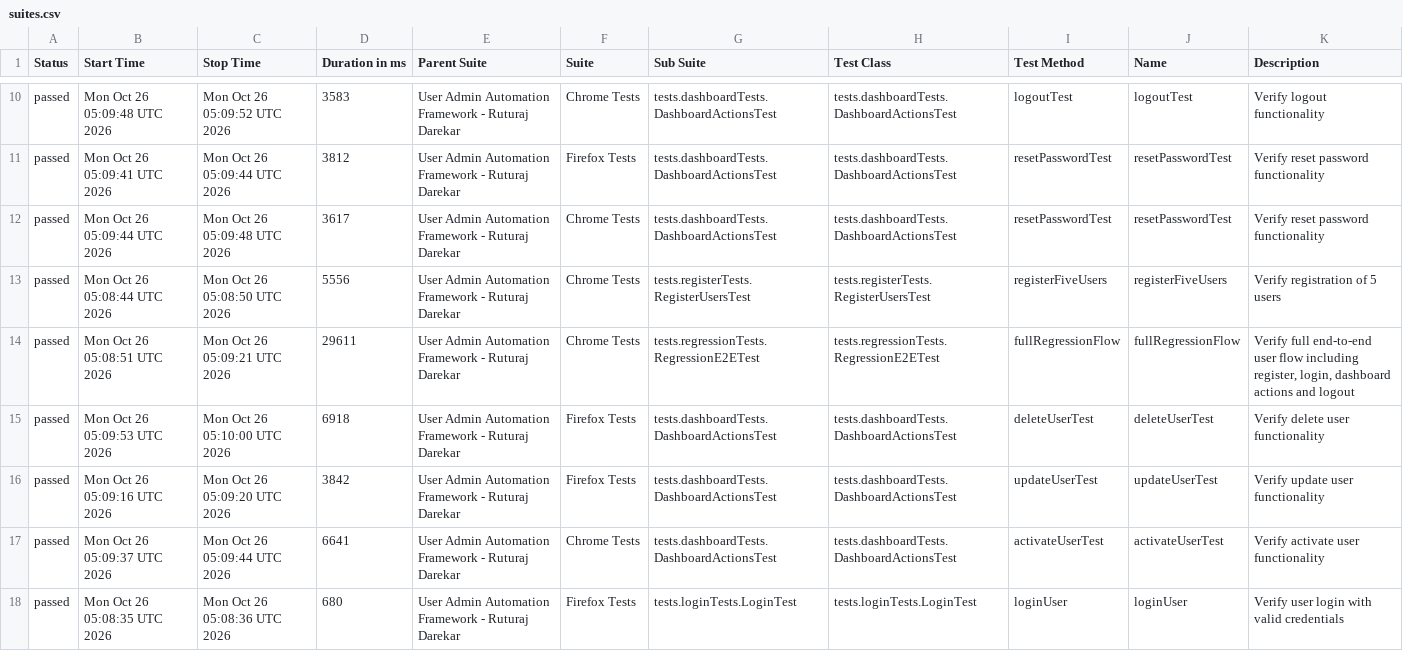
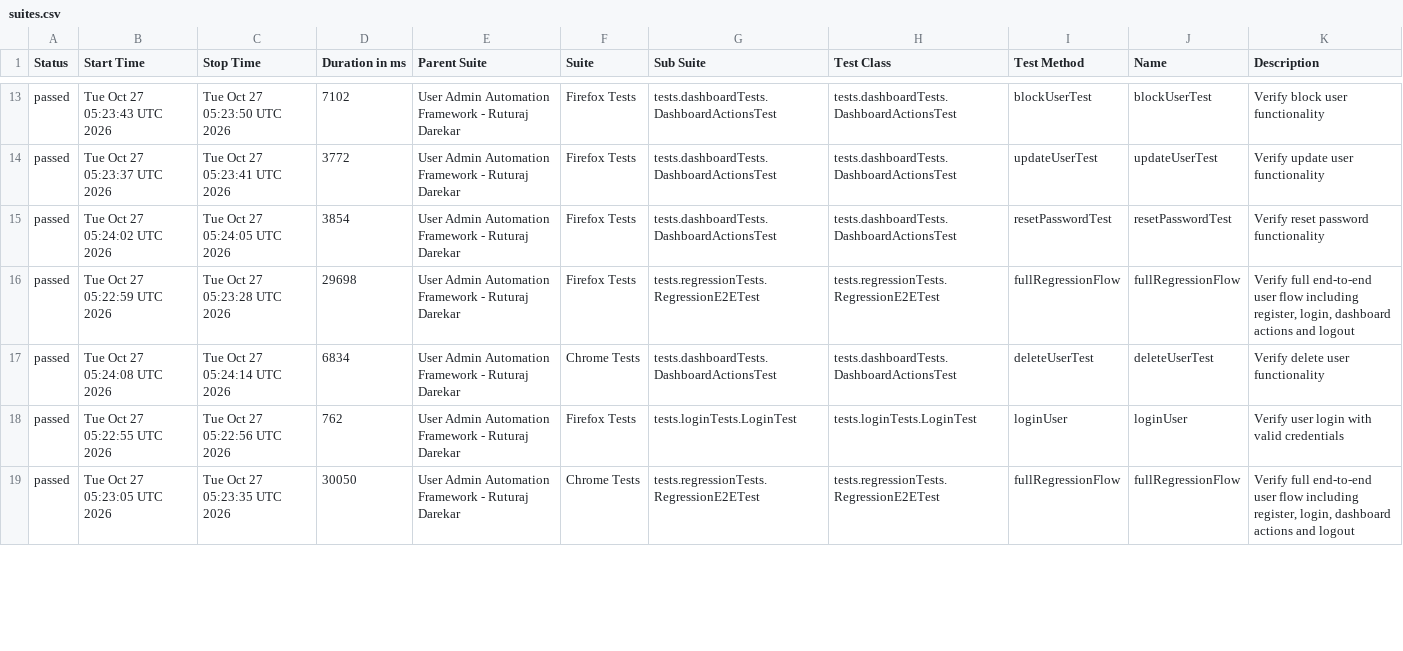
Before and after one commit to Ruturaj0861/user-admin-automation, a CSV file: data/suites.csv, drawn as a sheet; only a part is shown, gaps mark what is left out; the diff covers the shown part only.

```diff
--- a/data/suites.csv
+++ b/data/suites.csv
@@ -10,9 +13,7 @@
-"passed","Mon Oct 26 05:09:48 UTC 2026","Mon Oct 26 05:09:52 UTC 2026","3583","User Admin Automation Framework - Ruturaj Darekar","Chrome Tests","tests.dashboardTests.DashboardActionsTest","tests.dashboardTests.DashboardActionsTest","logoutTest","logoutTest","Verify logout functionality"
-"passed","Mon Oct 26 05:09:41 UTC 2026","Mon Oct 26 05:09:44 UTC 2026","3812","User Admin Automation Framework - Ruturaj Darekar","Firefox Tests","tests.dashboardTests.DashboardActionsTest","tests.dashboardTests.DashboardActionsTest","resetPasswordTest","resetPasswordTest","Verify reset password functionality"
-"passed","Mon Oct 26 05:09:44 UTC 2026","Mon Oct 26 05:09:48 UTC 2026","3617","User Admin Automation Framework - Ruturaj Darekar","Chrome Tests","tests.dashboardTests.DashboardActionsTest","tests.dashboardTests.DashboardActionsTest","resetPasswordTest","resetPasswordTest","Verify reset password functionality"
-"passed","Mon Oct 26 05:08:44 UTC 2026","Mon Oct 26 05:08:50 UTC 2026","5556","User Admin Automation Framework - Ruturaj Darekar","Chrome Tests","tests.registerTests.RegisterUsersTest","tests.registerTests.RegisterUsersTest","registerFiveUsers","registerFiveUsers","Verify registration of 5 users"
-"passed","Mon Oct 26 05:08:51 UTC 2026","Mon Oct 26 05:09:21 UTC 2026","29611","User Admin Automation Framework - Ruturaj Darekar","Chrome Tests","tests.regressionTests.RegressionE2ETest","tests.regressionTests.RegressionE2ETest","fullRegressionFlow","fullRegressionFlow","Verify full end-to-end user flow including register, login, dashboard actions and logout"
-"passed","Mon Oct 26 05:09:53 UTC 2026","Mon Oct 26 05:10:00 UTC 2026","6918","User Admin Automation Framework - Ruturaj Darekar","Firefox Tests","tests.dashboardTests.DashboardActionsTest","tests.dashboardTests.DashboardActionsTest","deleteUserTest","deleteUserTest","Verify delete user functionality"
-"passed","Mon Oct 26 05:09:16 UTC 2026","Mon Oct 26 05:09:20 UTC 2026","3842","User Admin Automation Framework - Ruturaj Darekar","Firefox Tests","tests.dashboardTests.DashboardActionsTest","tests.dashboardTests.DashboardActionsTest","updateUserTest","updateUserTest","Verify update user functionality"
-"passed","Mon Oct 26 05:09:37 UTC 2026","Mon Oct 26 05:09:44 UTC 2026","6641","User Admin Automation Framework - Ruturaj Darekar","Chrome Tests","tests.dashboardTests.DashboardActionsTest","tests.dashboardTests.DashboardActionsTest","activateUserTest","activateUserTest","Verify activate user functionality"
-"passed","Mon Oct 26 05:08:35 UTC 2026","Mon Oct 26 05:08:36 UTC 2026","680","User Admin Automation Framework - Ruturaj Darekar","Firefox Tests","tests.loginTests.LoginTest","tests.loginTests.LoginTest","loginUser","loginUser","Verify user login with valid credentials"
+"passed","Tue Oct 27 05:23:43 UTC 2026","Tue Oct 27 05:23:50 UTC 2026","7102","User Admin Automation Framework - Ruturaj Darekar","Firefox Tests","tests.dashboardTests.DashboardActionsTest","tests.dashboardTests.DashboardActionsTest","blockUserTest","blockUserTest","Verify block user functionality"
+"passed","Tue Oct 27 05:23:37 UTC 2026","Tue Oct 27 05:23:41 UTC 2026","3772","User Admin Automation Framework - Ruturaj Darekar","Firefox Tests","tests.dashboardTests.DashboardActionsTest","tests.dashboardTests.DashboardActionsTest","updateUserTest","updateUserTest","Verify update user functionality"
+"passed","Tue Oct 27 05:24:02 UTC 2026","Tue Oct 27 05:24:05 UTC 2026","3854","User Admin Automation Framework - Ruturaj Darekar","Firefox Tests","tests.dashboardTests.DashboardActionsTest","tests.dashboardTests.DashboardActionsTest","resetPasswordTest","resetPasswordTest","Verify reset password functionality"
+"passed","Tue Oct 27 05:22:59 UTC 2026","Tue Oct 27 05:23:28 UTC 2026","29698","User Admin Automation Framework - Ruturaj Darekar","Firefox Tests","tests.regressionTests.RegressionE2ETest","tests.regressionTests.RegressionE2ETest","fullRegressionFlow","fullRegressionFlow","Verify full end-to-end user flow including register, login, dashboard actions and logout"
+"passed","Tue Oct 27 05:24:08 UTC 2026","Tue Oct 27 05:24:14 UTC 2026","6834","User Admin Automation Framework - Ruturaj Darekar","Chrome Tests","tests.dashboardTests.DashboardActionsTest","tests.dashboardTests.DashboardActionsTest","deleteUserTest","deleteUserTest","Verify delete user functionality"
+"passed","Tue Oct 27 05:22:55 UTC 2026","Tue Oct 27 05:22:56 UTC 2026","762","User Admin Automation Framework - Ruturaj Darekar","Firefox Tests","tests.loginTests.LoginTest","tests.loginTests.LoginTest","loginUser","loginUser","Verify user login with valid credentials"
+"passed","Tue Oct 27 05:23:05 UTC 2026","Tue Oct 27 05:23:35 UTC 2026","30050","User Admin Automation Framework - Ruturaj Darekar","Chrome Tests","tests.regressionTests.RegressionE2ETest","tests.regressionTests.RegressionE2ETest","fullRegressionFlow","fullRegressionFlow","Verify full end-to-end user flow including register, login, dashboard actions and logout"
```
Also changed, not shown: 5 added rows, 3 removed rows and 35 edited cells elsewhere in this file, 55 other files.
